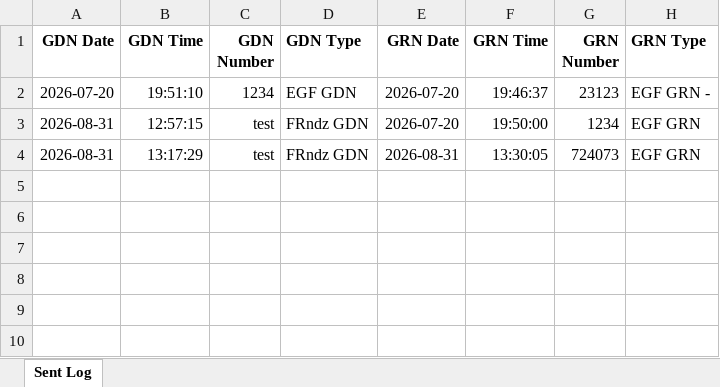
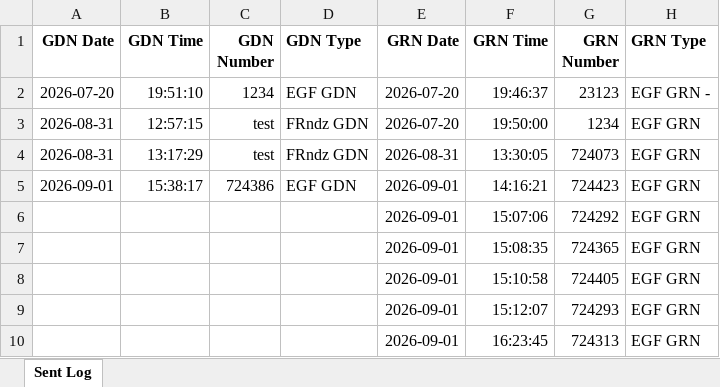
Before and after one commit to akashjay1/EFL_NEXUS, an Excel workbook: sent_log.xlsx, sheet Sent Log, drawn as a sheet; values as stored, in another font and other column widths than the file's, no borders; the diff names each change by its address in the sheet, - before the commit and + after, or states it on an @@ line.

Commit message:
chore: ignore credentials.json and update project data

```diff
--- a/sent_log.xlsx (sheet Sent Log)
+++ b/sent_log.xlsx (sheet Sent Log)
+row 5: 2026-09-01 | 15:38:17 | 724386 | EGF GDN | 2026-09-01 | 14:16:21 | 724423 | EGF GRN
+row 6:  |  |  |  | 2026-09-01 | 15:07:06 | 724292 | EGF GRN
+row 7:  |  |  |  | 2026-09-01 | 15:08:35 | 724365 | EGF GRN
+row 8:  |  |  |  | 2026-09-01 | 15:10:58 | 724405 | EGF GRN
+row 9:  |  |  |  | 2026-09-01 | 15:12:07 | 724293 | EGF GRN
+row 10:  |  |  |  | 2026-09-01 | 16:23:45 | 724313 | EGF GRN
```
Also changed, not shown: 3 other files.
